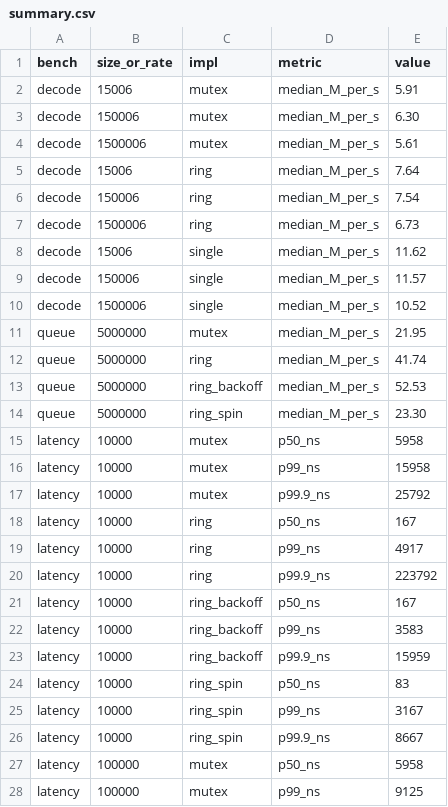
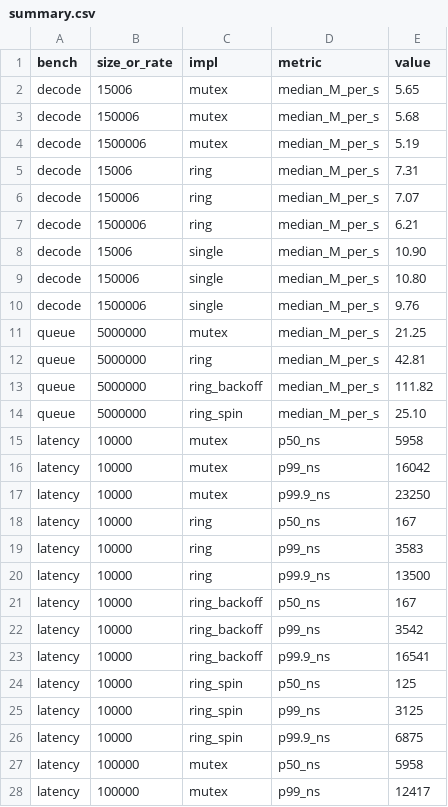
Before and after one commit to stephenl99/LimitOrderBook, a CSV file: benchmarks/summary.csv, drawn as a sheet; only a part is shown; the diff covers the shown part only.

```diff
--- a/benchmarks/summary.csv
+++ b/benchmarks/summary.csv
@@ -1,28 +1,28 @@
 bench,size_or_rate,impl,metric,value
-decode,15006,mutex,median_M_per_s,5.91
-decode,150006,mutex,median_M_per_s,6.30
-decode,1500006,mutex,median_M_per_s,5.61
-decode,15006,ring,median_M_per_s,7.64
-decode,150006,ring,median_M_per_s,7.54
-decode,1500006,ring,median_M_per_s,6.73
-decode,15006,single,median_M_per_s,11.62
-decode,150006,single,median_M_per_s,11.57
-decode,1500006,single,median_M_per_s,10.52
-queue,5000000,mutex,median_M_per_s,21.95
-queue,5000000,ring,median_M_per_s,41.74
-queue,5000000,ring_backoff,median_M_per_s,52.53
-queue,5000000,ring_spin,median_M_per_s,23.30
+decode,15006,mutex,median_M_per_s,5.65
+decode,150006,mutex,median_M_per_s,5.68
+decode,1500006,mutex,median_M_per_s,5.19
+decode,15006,ring,median_M_per_s,7.31
+decode,150006,ring,median_M_per_s,7.07
+decode,1500006,ring,median_M_per_s,6.21
+decode,15006,single,median_M_per_s,10.90
+decode,150006,single,median_M_per_s,10.80
+decode,1500006,single,median_M_per_s,9.76
+queue,5000000,mutex,median_M_per_s,21.25
+queue,5000000,ring,median_M_per_s,42.81
+queue,5000000,ring_backoff,median_M_per_s,111.82
+queue,5000000,ring_spin,median_M_per_s,25.10
 latency,10000,mutex,p50_ns,5958
-latency,10000,mutex,p99_ns,15958
-latency,10000,mutex,p99.9_ns,25792
+latency,10000,mutex,p99_ns,16042
+latency,10000,mutex,p99.9_ns,23250
 latency,10000,ring,p50_ns,167
-latency,10000,ring,p99_ns,4917
-latency,10000,ring,p99.9_ns,223792
+latency,10000,ring,p99_ns,3583
+latency,10000,ring,p99.9_ns,13500
 latency,10000,ring_backoff,p50_ns,167
-latency,10000,ring_backoff,p99_ns,3583
-latency,10000,ring_backoff,p99.9_ns,15959
-latency,10000,ring_spin,p50_ns,83
-latency,10000,ring_spin,p99_ns,3167
-latency,10000,ring_spin,p99.9_ns,8667
+latency,10000,ring_backoff,p99_ns,3542
+latency,10000,ring_backoff,p99.9_ns,16541
+latency,10000,ring_spin,p50_ns,125
+latency,10000,ring_spin,p99_ns,3125
+latency,10000,ring_spin,p99.9_ns,6875
 latency,100000,mutex,p50_ns,5958
-latency,100000,mutex,p99_ns,9125
+latency,100000,mutex,p99_ns,12417
```
Also changed, not shown: 19 edited cells elsewhere in this file, benchmarks/backoff_sweep.csv, benchmarks/backoff_sweep_summary.csv, 29 other files.
